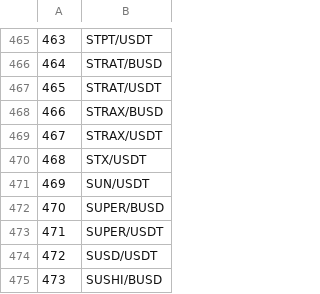
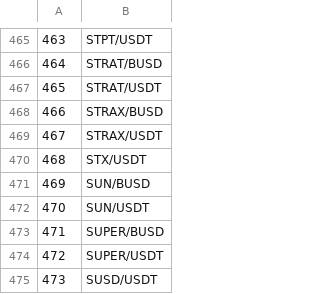
Before and after one commit to wkemmachat/python_trading_101, a CSV file: symbol_binance.csv, drawn as a sheet; only a part is shown, gaps mark what is left out; the shorter side is filled out with more unchanged rows; addresses are those after the commit; the diff names each change by its address in the sheet, - before the commit and + after, or states it on an @@ line.

```diff
--- a/symbol_binance.csv
+++ b/symbol_binance.csv
+row 471: 469 | SUN/BUSD
@@ column A renumbered from row 472 down @@
```
Also changed, not shown: 55 other files.
